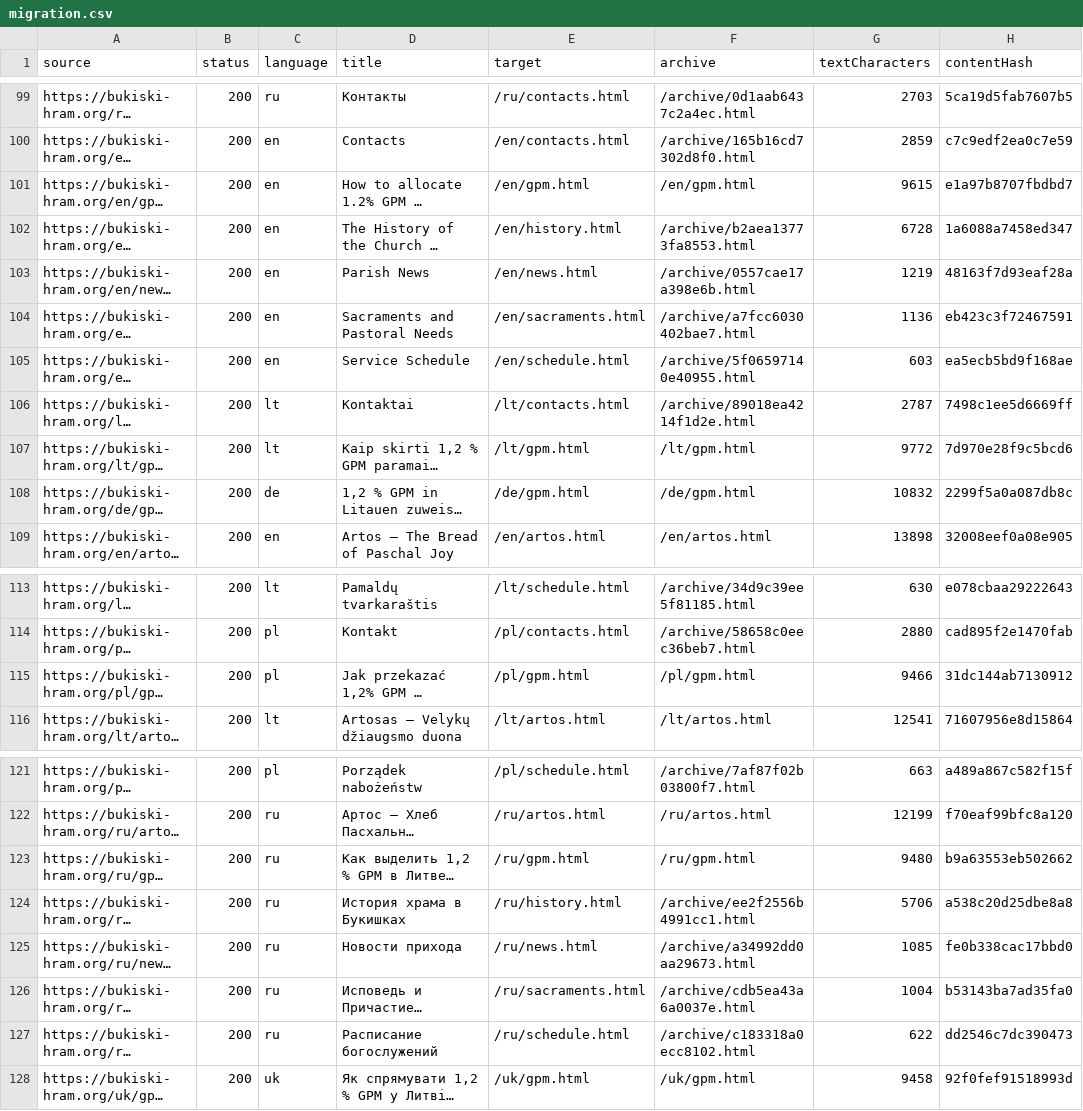
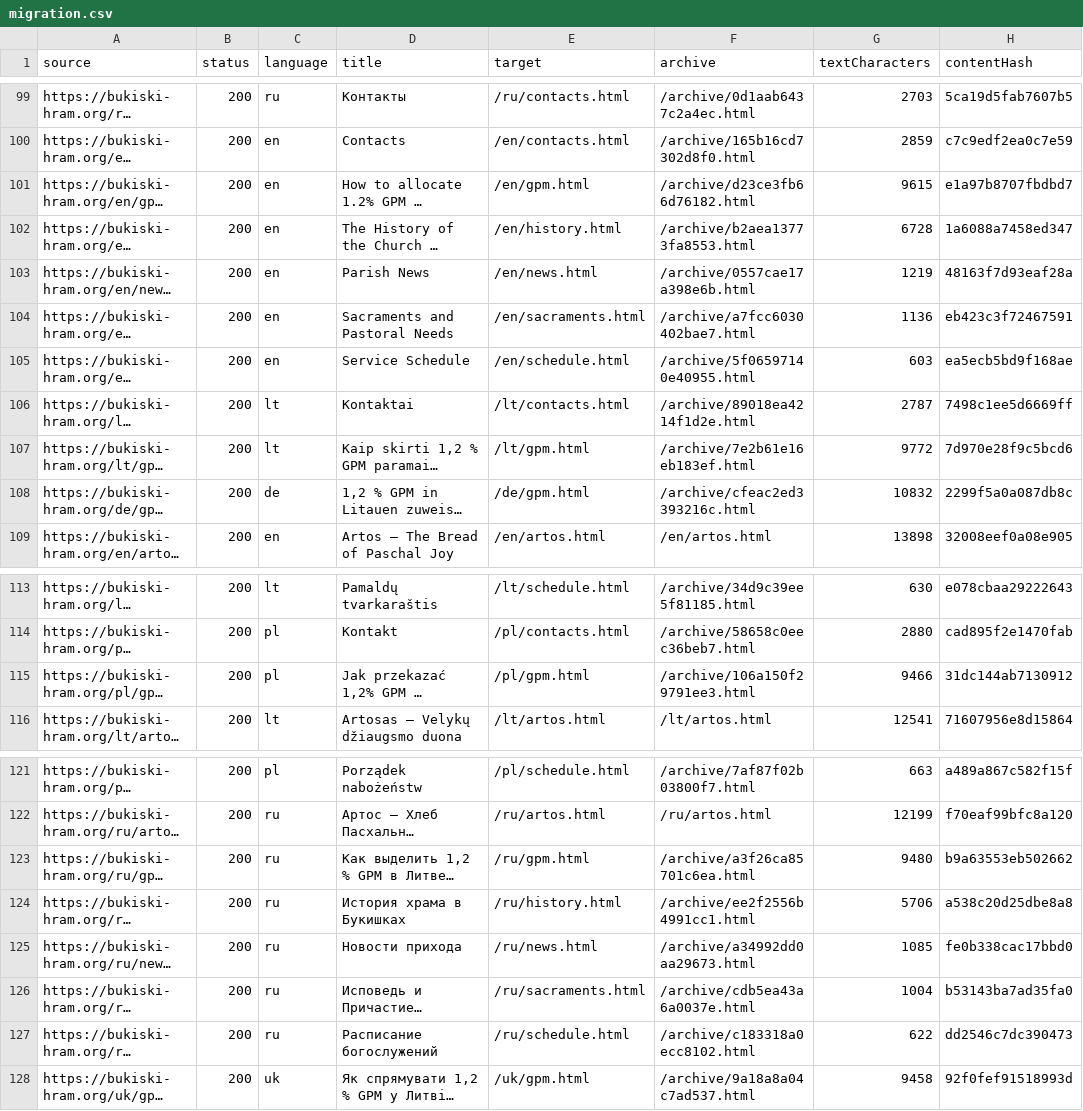
Before and after one commit to Maksimas-win/bukiski-parish-next, a CSV file: content/migration.csv, drawn as a sheet; only a part is shown, gaps mark what is left out; long unchanged cells end in …; the diff names each change by its address in the sheet, - before the commit and + after, or states it on an @@ line.

```diff
--- a/content/migration.csv
+++ b/content/migration.csv
-F101 (archive): /en/gpm.html
+F101 (archive): /archive/d23ce3fb66d76182.html
-F107 (archive): /lt/gpm.html
+F107 (archive): /archive/7e2b61e16eb183ef.html
-F108 (archive): /de/gpm.html
+F108 (archive): /archive/cfeac2ed3393216c.html
-F115 (archive): /pl/gpm.html
+F115 (archive): /archive/106a150f29791ee3.html
-F123 (archive): /ru/gpm.html
+F123 (archive): /archive/a3f26ca85701c6ea.html
-F128 (archive): /uk/gpm.html
+F128 (archive): /archive/9a18a8a04c7ad537.html
```
Also changed, not shown: 30 other files.
